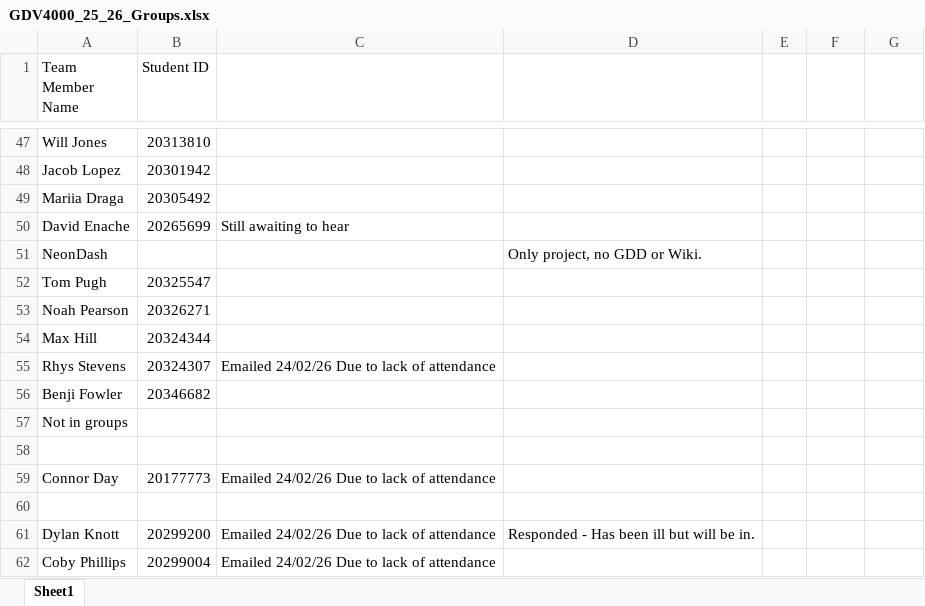
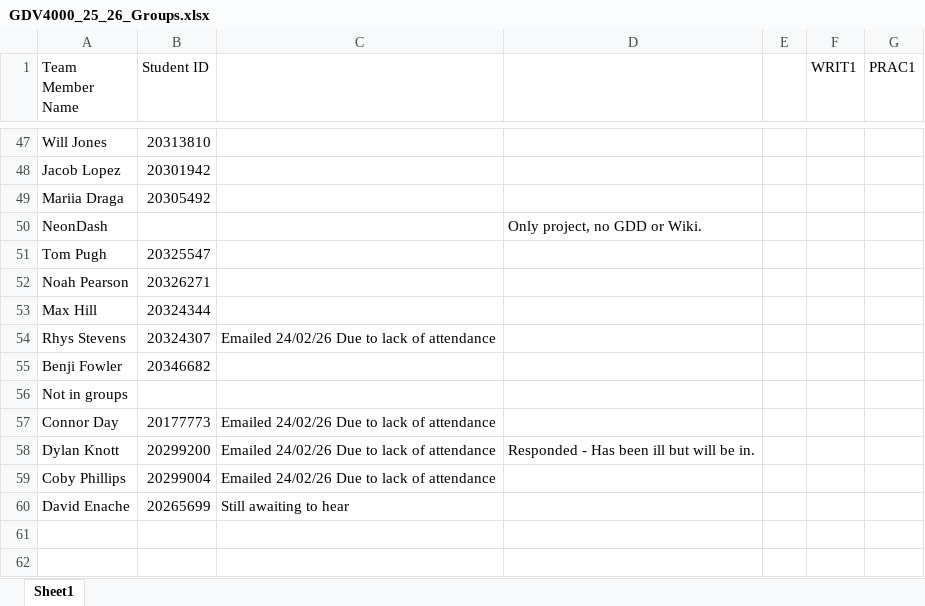
Before and after one commit to ianSCMet/2025_26, an Excel workbook: T2/GDV4000/GDV4000_25_26_Groups.xlsx, sheet Sheet1, drawn as a sheet; only a part is shown, gaps mark what is left out; values as stored, in another font and other column widths than the file's, no cell formats; removed rows and columns are numbered as before the commit, all else as after; the diff names each change by its address in the sheet, - before the commit and + after, or states it on an @@ line.

Commit message:
Added folder structure for GDV4000 WRIT1 marking

```diff
--- a/T2/GDV4000/GDV4000_25_26_Groups.xlsx (sheet Sheet1)
+++ b/T2/GDV4000/GDV4000_25_26_Groups.xlsx (sheet Sheet1)
-F1: (empty)
+F1: WRIT1
-G1: (empty)
+G1: PRAC1
-row 58: (empty)
-row 60: (empty)
@@ row 50 moved to row 60: David Enache @@
```
Also changed, not shown: cell formats, 4 other files.
